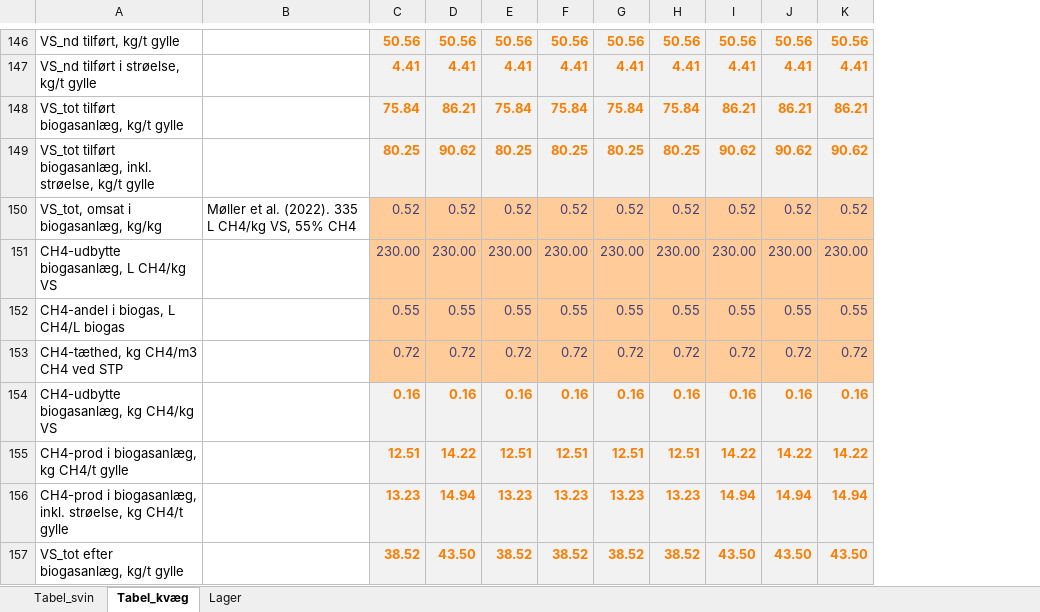
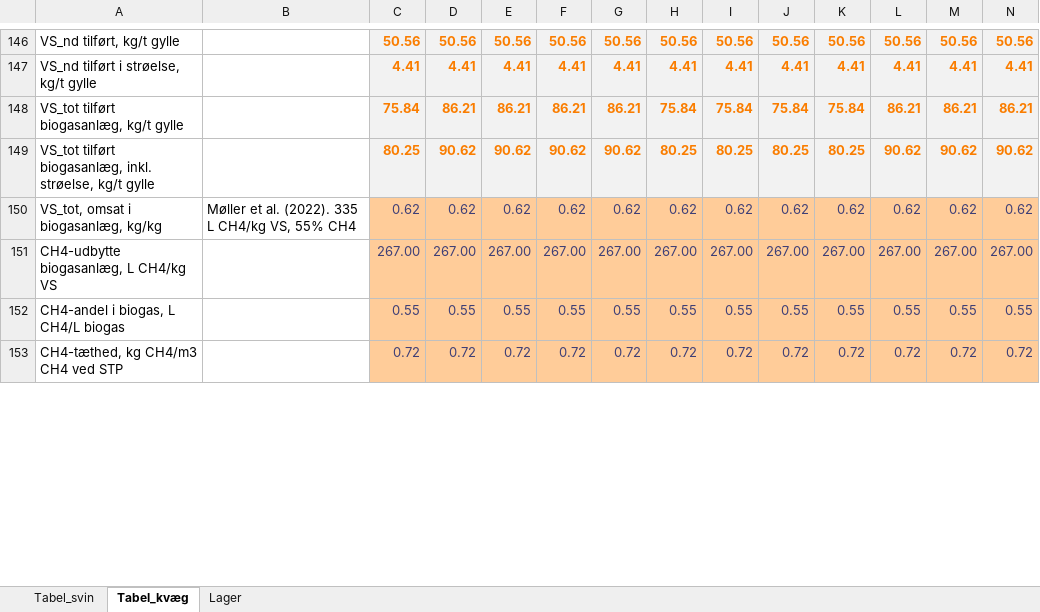
Before and after one commit to AU-BCE-EE/Dalby-2024-KVIK, an Excel workbook: model/Metanproduktion_Arrhenius_v8_30012024.xlsx, sheet Tabel_kvæg, drawn as a sheet; only a part is shown, gaps mark what is left out; values as stored, in another font and other column widths than the file's, no borders; removed rows and columns are numbered as before the commit, all else as after; rows hold the shown columns only; the diff covers the shown part only; the diff names each change by its address in the sheet, - before the commit and + after, or states it on an @@ line.

```diff
--- a/model/Metanproduktion_Arrhenius_v8_30012024.xlsx (sheet Tabel_kvæg)
+++ b/model/Metanproduktion_Arrhenius_v8_30012024.xlsx (sheet Tabel_kvæg)
+column E, rows 146-149: 50.56 | 4.41 | 86.21 | 90.62; rows 152-153: 0.55 | 0.72
+column F, rows 146-149: 50.56 | 4.41 | 86.21 | 90.62; rows 152-153: 0.55 | 0.72
+column G, rows 146-149: 50.56 | 4.41 | 86.21 | 90.62; rows 152-153: 0.55 | 0.72
-row 150: VS_tot, omsat i biogasanlæg, kg/kg | Møller et al. (2022). 335 L CH4/kg VS, 55% CH4 | 0.52 | 0.52 | 0.52 | 0.52 | 0.52 | 0.52 | 0.52 | 0.52 | 0.52
-row 151: CH4-udbytte biogasanlæg, L CH4/kg VS |  | 230.00 | 230.00 | 230.00 | 230.00 | 230.00 | 230.00 | 230.00 | 230.00 | 230.00
+row 150: VS_tot, omsat i biogasanlæg, kg/kg | Møller et al. (2022). 335 L CH4/kg VS, 55% CH4 | 0.62 | 0.62 | 0.62 | 0.62 | 0.62 | 0.62 | 0.62 | 0.62 | 0.62 | 0.62 | 0.62 | 0.62
+row 151: CH4-udbytte biogasanlæg, L CH4/kg VS |  | 267.00 | 267.00 | 267.00 | 267.00 | 267.00 | 267.00 | 267.00 | 267.00 | 267.00 | 267.00 | 267.00 | 267.00
-row 154: CH4-udbytte biogasanlæg, kg CH4/kg VS |  | 0.16 | 0.16 | 0.16 | 0.16 | 0.16 | 0.16 | 0.16 | 0.16 | 0.16
-row 155: CH4-prod i biogasanlæg, kg CH4/t gylle |  | 12.51 | 14.22 | 12.51 | 12.51 | 12.51 | 12.51 | 14.22 | 14.22 | 14.22
-row 156: CH4-prod i biogasanlæg, inkl. strøelse, kg CH4/t gylle |  | 13.23 | 14.94 | 13.23 | 13.23 | 13.23 | 13.23 | 14.94 | 14.94 | 14.94
-row 157: VS_tot efter biogasanlæg, kg/t gylle |  | 38.52 | 43.50 | 38.52 | 38.52 | 38.52 | 38.52 | 43.50 | 43.50 | 43.50
```
Also changed, not shown: 13 added rows and 9 removed rows elsewhere in this sheet, sheet Tabel_svin, formulas that keep their value, hidden cells, data/original/kf23_dataark_-_landbrug.xlsx, data/teknologi_udbredelse.xlsx, 8 other files.
